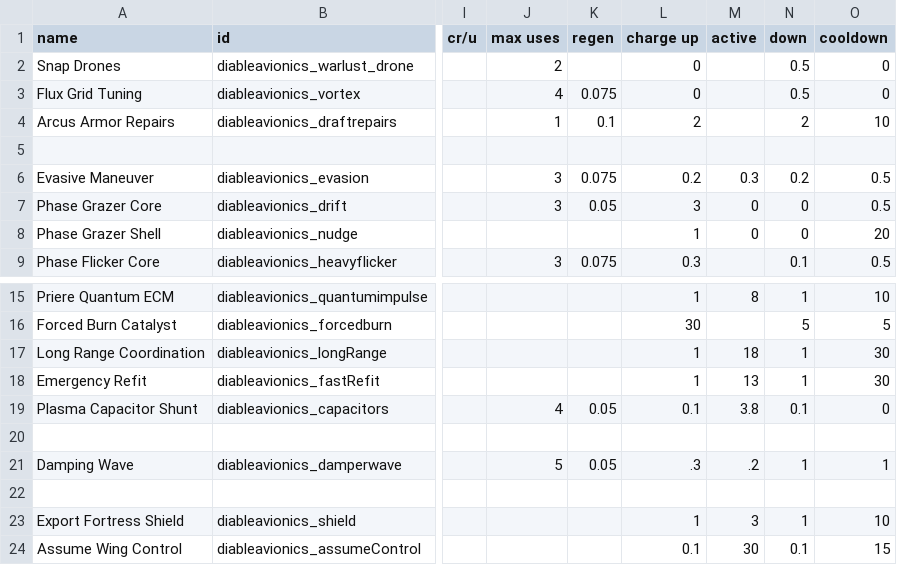
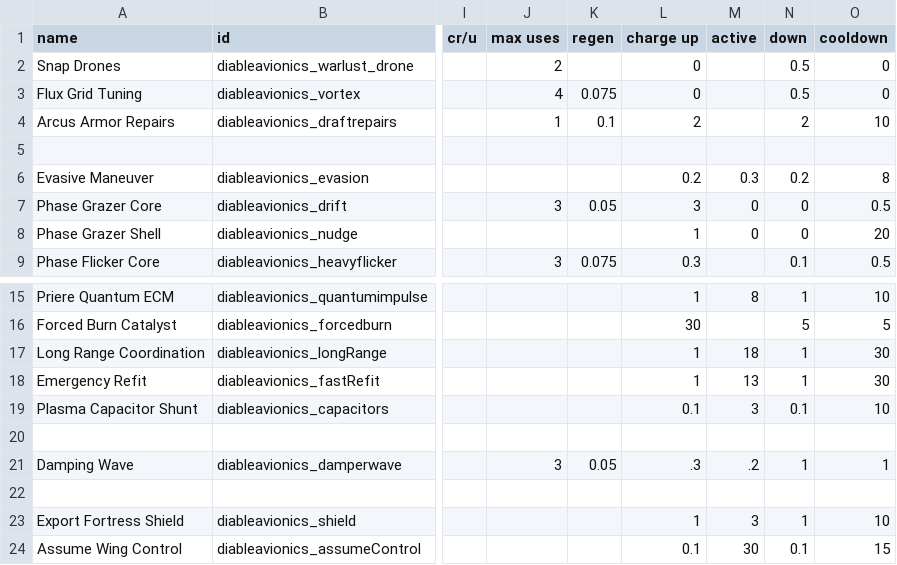
Before and after one commit to CaymonJoestar/Diable-Avionics, a CSV file: data/shipsystems/ship_systems.csv, drawn as a sheet; only a part is shown, gaps mark what is left out; the diff names each change by its address in the sheet, - before the commit and + after, or states it on an @@ line.

```diff
--- a/data/shipsystems/ship_systems.csv
+++ b/data/shipsystems/ship_systems.csv
-J6 (max uses): 3
+J6 (max uses): (empty)
-K6 (regen): 0.075
+K6 (regen): (empty)
-O6 (cooldown): 0.5
+O6 (cooldown): 8
-J19 (max uses): 4
+J19 (max uses): (empty)
-K19 (regen): 0.05
+K19 (regen): (empty)
-M19 (active): 3.8
+M19 (active): 3
-O19 (cooldown): 0
+O19 (cooldown): 10
-J21 (max uses): 5
+J21 (max uses): 3
```
Also changed, not shown: data/hullmods/hull_mods.csv, data/hulls/ship_data.csv, 11 other files.
